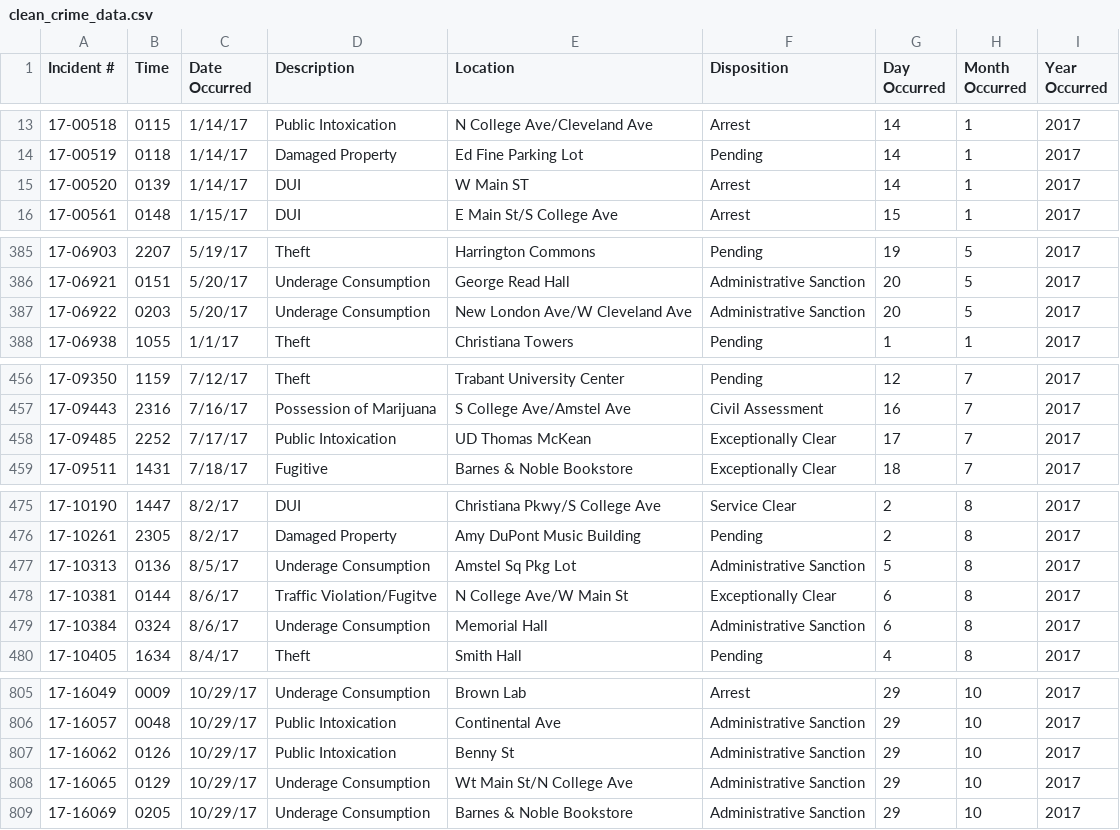
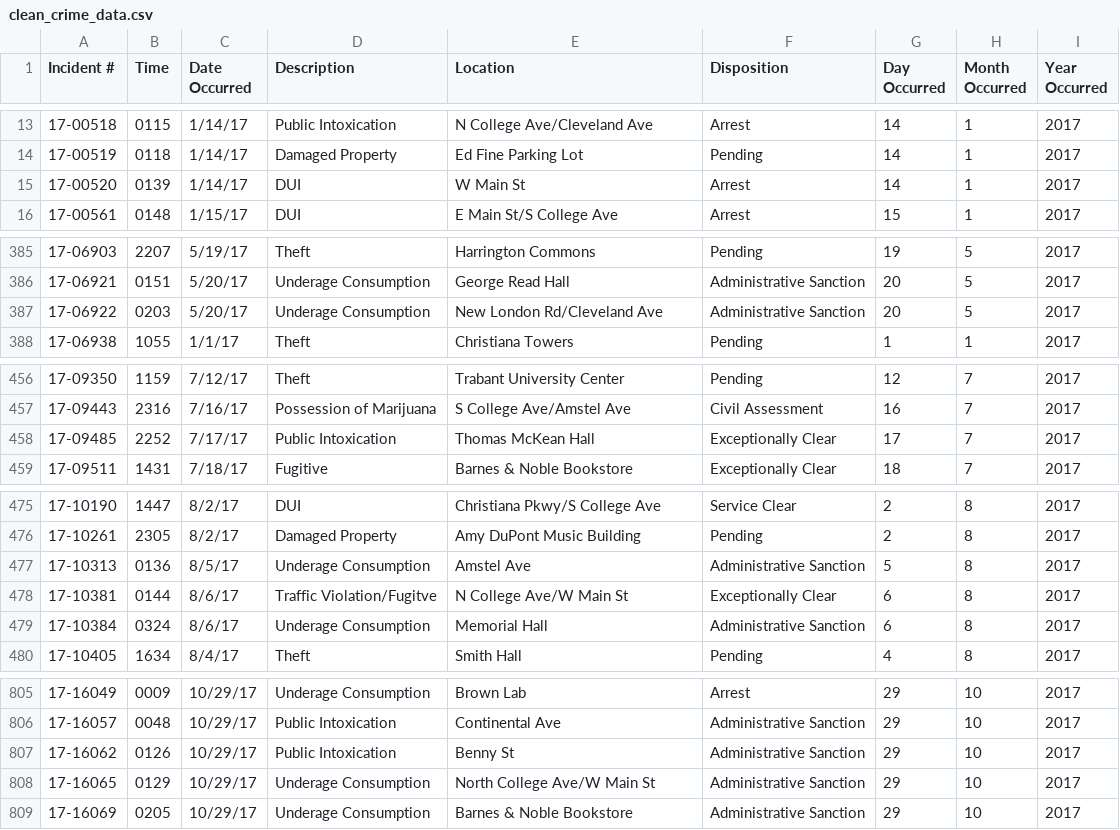
Before and after one commit to Pink-Hat-Hacker/henhacks-ud-crime-ai, a CSV file: clean_crime_data.csv, drawn as a sheet; only a part is shown, gaps mark what is left out; the diff covers the shown part only.

Commit message:
cleaned location a bit more

```diff
--- a/clean_crime_data.csv
+++ b/clean_crime_data.csv
@@ -14,3 +14,3 @@ Incident #,Time,Date Occurred,Description,Location,Disposition,Day Occurred,Mont
 17-00519,0118,1/14/17,Damaged Property,Ed Fine Parking Lot,Pending,14,1,2017
-17-00520,0139,1/14/17,DUI,W Main ST,Arrest,14,1,2017
+17-00520,0139,1/14/17,DUI,W Main St,Arrest,14,1,2017
 17-00561,0148,1/15/17,DUI,E Main St/S College Ave,Arrest,15,1,2017
@@ -386,3 +386,3 @@ Incident #,Time,Date Occurred,Description,Location,Disposition,Day Occurred,Mont
 17-06921,0151,5/20/17,Underage Consumption,George Read Hall,Administrative Sanction,20,5,2017
-17-06922,0203,5/20/17,Underage Consumption,New London Ave/W Cleveland Ave,Administrative Sanction,20,5,2017
+17-06922,0203,5/20/17,Underage Consumption,New London Rd/Cleveland Ave,Administrative Sanction,20,5,2017
 17-06938,1055,1/1/17,Theft,Christiana Towers,Pending,1,1,2017
@@ -457,3 +457,3 @@ Incident #,Time,Date Occurred,Description,Location,Disposition,Day Occurred,Mont
 17-09443,2316,7/16/17,Possession of Marijuana,S College Ave/Amstel Ave,Civil  Assessment,16,7,2017
-17-09485,2252,7/17/17,Public Intoxication,UD Thomas McKean,Exceptionally Clear,17,7,2017
+17-09485,2252,7/17/17,Public Intoxication,Thomas McKean Hall,Exceptionally Clear,17,7,2017
 17-09511,1431,7/18/17,Fugitive,Barnes & Noble Bookstore,Exceptionally Clear,18,7,2017
@@ -476,3 +476,3 @@ Incident #,Time,Date Occurred,Description,Location,Disposition,Day Occurred,Mont
 17-10261,2305,8/2/17,Damaged Property,Amy DuPont Music Building,Pending,2,8,2017
-17-10313,0136,8/5/17,Underage Consumption,Amstel Sq Pkg Lot,Administrative Sanction,5,8,2017
+17-10313,0136,8/5/17,Underage Consumption,Amstel Ave,Administrative Sanction,5,8,2017
 17-10381,0144,8/6/17,Traffic Violation/Fugitve,N College Ave/W Main St,Exceptionally Clear,6,8,2017
@@ -807,3 +807,3 @@ Incident #,Time,Date Occurred,Description,Location,Disposition,Day Occurred,Mont
 17-16062,0126,10/29/17,Public Intoxication,Benny St,Administrative Sanction,29,10,2017
-17-16065,0129,10/29/17,Underage Consumption,Wt Main St/N College Ave,Administrative Sanction,29,10,2017
+17-16065,0129,10/29/17,Underage Consumption,North College Ave/W Main St,Administrative Sanction,29,10,2017
 17-16069,0205,10/29/17,Underage Consumption,Barnes & Noble Bookstore,Administrative Sanction,29,10,2017
```
Also changed, not shown: 38 edited cells elsewhere in this file, 1 other file.
